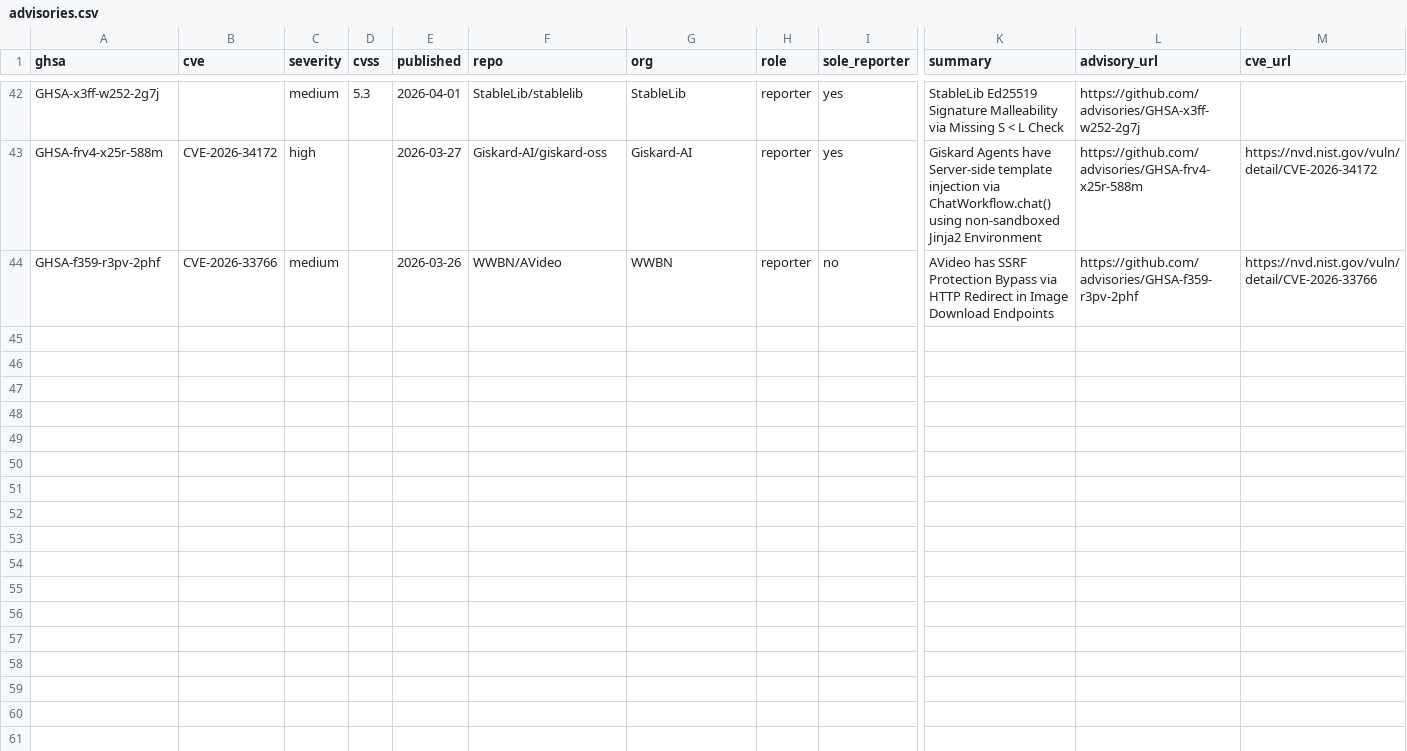
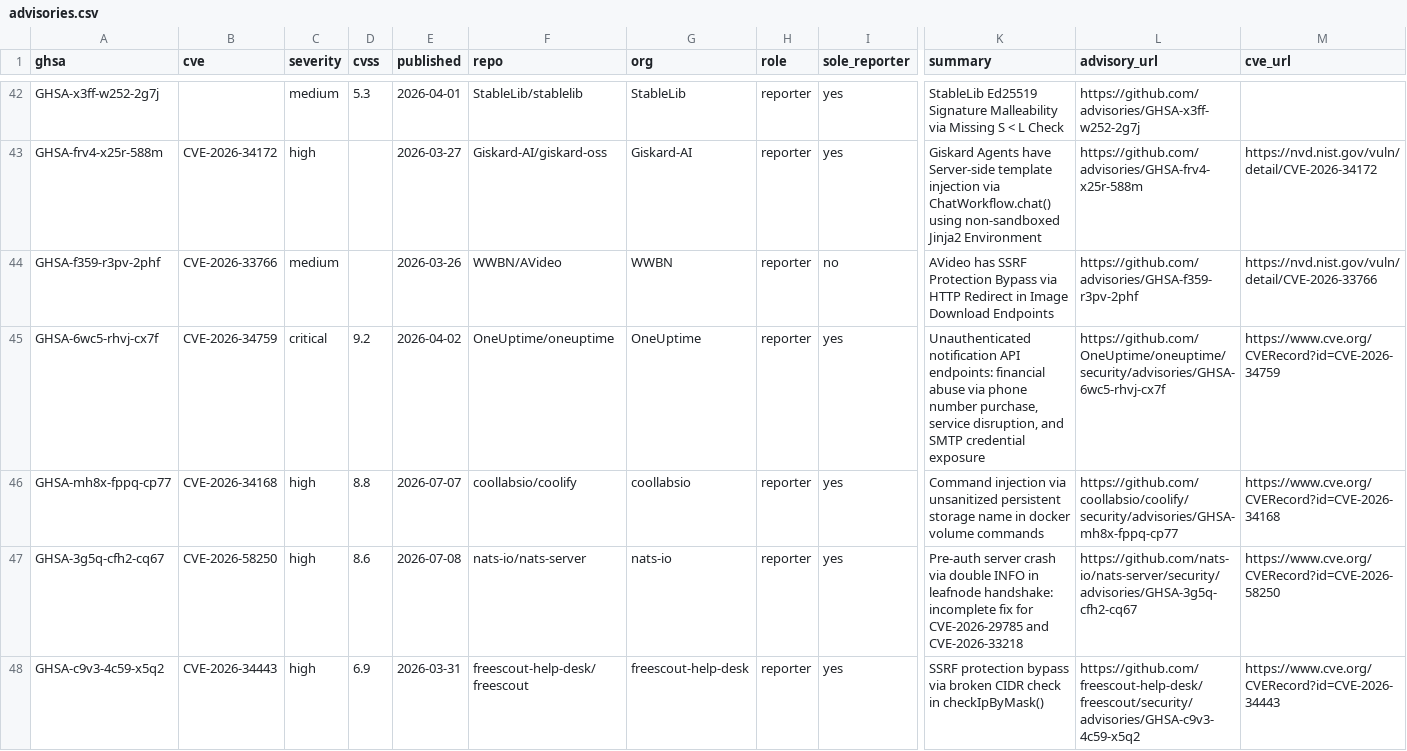
Before and after one commit to kodareef5/kodareef5, a CSV file: advisories.csv, drawn as a sheet; only a part is shown, gaps mark what is left out; rows hold the shown columns only; the diff covers the shown part only; the diff names each change by its address in the sheet, - before the commit and + after, or states it on an @@ line.

```diff
--- a/advisories.csv
+++ b/advisories.csv
+row 45: GHSA-6wc5-rhvj-cx7f | CVE-2026-34759 | critical | 9.2 | 2026-04-02 | OneUptime/oneuptime | OneUptime | reporter | yes | Unauthenticated notification API endpoints: financial abuse via phone number purchase, service disruption, and SMTP credential exposure | https://github.com/OneUptime/oneuptime/security/advisories/GHSA-6wc5-rhvj-cx7f | https://www.cve.org/CVERecord?id=CVE-2026-34759
+row 46: GHSA-mh8x-fppq-cp77 | CVE-2026-34168 | high | 8.8 | 2026-07-07 | coollabsio/coolify | coollabsio | reporter | yes | Command injection via unsanitized persistent storage name in docker volume commands | https://github.com/coollabsio/coolify/security/advisories/GHSA-mh8x-fppq-cp77 | https://www.cve.org/CVERecord?id=CVE-2026-34168
+row 47: GHSA-3g5q-cfh2-cq67 | CVE-2026-58250 | high | 8.6 | 2026-07-08 | nats-io/nats-server | nats-io | reporter | yes | Pre-auth server crash via double INFO in leafnode handshake: incomplete fix for CVE-2026-29785 and CVE-2026-33218 | https://github.com/nats-io/nats-server/security/advisories/GHSA-3g5q-cfh2-cq67 | https://www.cve.org/CVERecord?id=CVE-2026-58250
+row 48: GHSA-c9v3-4c59-x5q2 | CVE-2026-34443 | high | 6.9 | 2026-03-31 | freescout-help-desk/freescout | freescout-help-desk | reporter | yes | SSRF protection bypass via broken CIDR check in checkIpByMask() | https://github.com/freescout-help-desk/freescout/security/advisories/GHSA-c9v3-4c59-x5q2 | https://www.cve.org/CVERecord?id=CVE-2026-34443
```
Also changed, not shown: 3 added rows elsewhere in this file, 1 other file.
